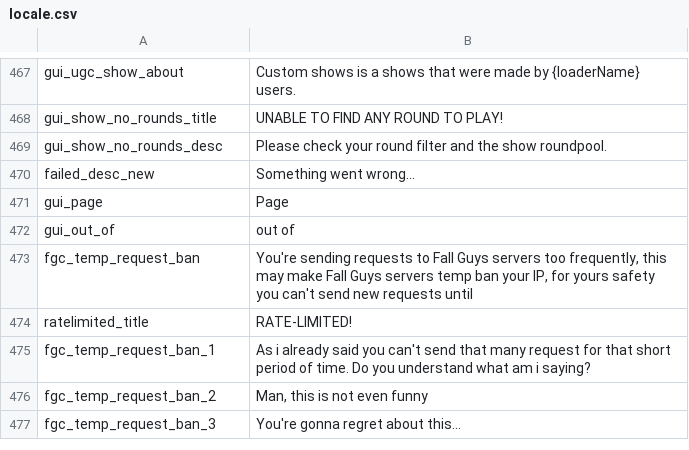
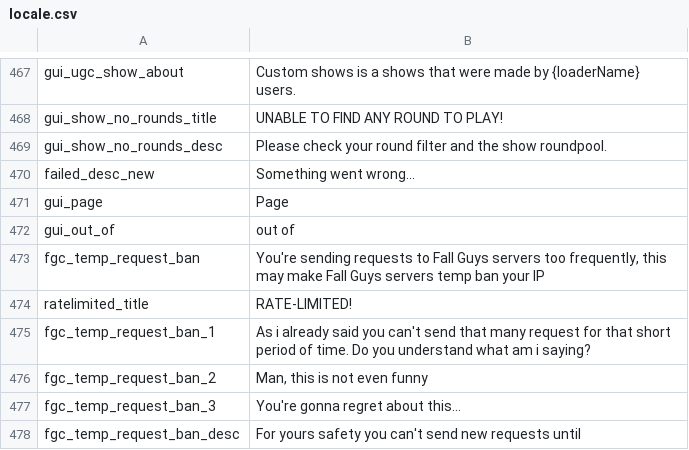
Before and after one commit to floyzi/floyzi.github.io, a CSV file: FGTools/localization/en/locale.csv, drawn as a sheet; only a part is shown, gaps mark what is left out.

```diff
--- a/FGTools/localization/en/locale.csv
+++ b/FGTools/localization/en/locale.csv
@@ -472,3 +472,3 @@ gui_page,"Page"
 gui_out_of,"out of"
-fgc_temp_request_ban,"You're sending requests to Fall Guys servers too frequently, this may make Fall Guys servers temp ban your IP, for yours safety you can't send new requests until"
+fgc_temp_request_ban,"You're sending requests to Fall Guys servers too frequently, this may make Fall Guys servers temp ban your IP"
 ratelimited_title,RATE-LIMITED!
@@ -477 +477,2 @@ fgc_temp_request_ban_2,"Man, this is not even funny"
 fgc_temp_request_ban_3,You're gonna regret about this...
+fgc_temp_request_ban_desc,"For yours safety you can't send new requests until"
```
Also changed, not shown: FGTools/localization/ru/locale.csv.
